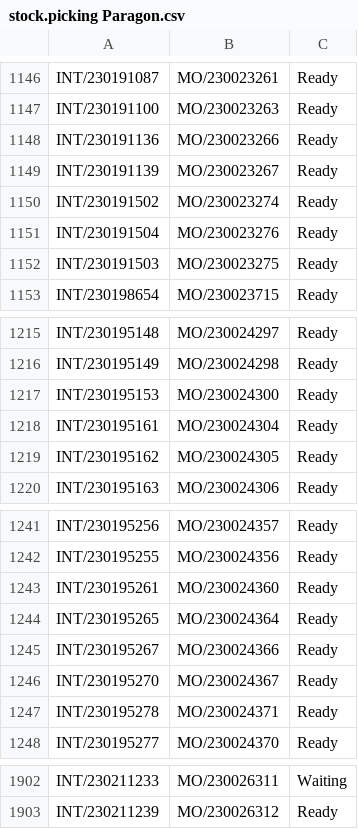
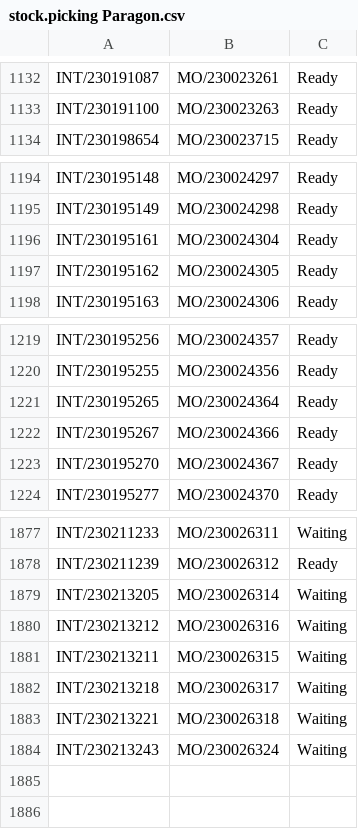
Before and after one commit to adminppl/Files, a CSV file: PARAGON/MO/stock.picking Paragon.csv, drawn as a sheet; only a part is shown, gaps mark what is left out; removed rows and columns are numbered as before the commit, all else as after; the diff covers the shown part only; the diff names each change by its address in the sheet, - before the commit and + after, or states it on an @@ line.

```diff
--- a/PARAGON/MO/stock.picking Paragon.csv
+++ b/PARAGON/MO/stock.picking Paragon.csv
-row 1148: INT/230191136 | MO/230023266 | Ready
-row 1149: INT/230191139 | MO/230023267 | Ready
-row 1150: INT/230191502 | MO/230023274 | Ready
-row 1151: INT/230191504 | MO/230023276 | Ready
-row 1152: INT/230191503 | MO/230023275 | Ready
-row 1217: INT/230195153 | MO/230024300 | Ready
-row 1243: INT/230195261 | MO/230024360 | Ready
-row 1247: INT/230195278 | MO/230024371 | Ready
+row 1879: INT/230213205 | MO/230026314 | Waiting
+row 1880: INT/230213212 | MO/230026316 | Waiting
+row 1881: INT/230213211 | MO/230026315 | Waiting
+row 1882: INT/230213218 | MO/230026317 | Waiting
+row 1883: INT/230213221 | MO/230026318 | Waiting
+row 1884: INT/230213243 | MO/230026324 | Waiting
```
Also changed, not shown: 17 removed rows and 2 edited cells elsewhere in this file, PARAGON/MO/stock.picking Varcos.csv, 2 other files.
